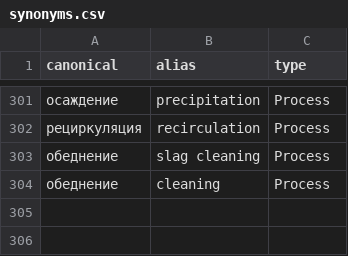
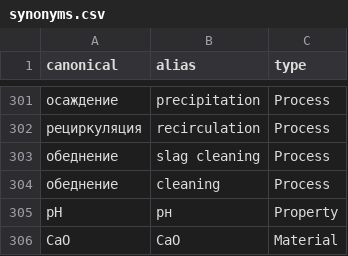
Before and after one commit to DinaSit/graphrag-mining, a CSV file: domain/default/synonyms.csv, drawn as a sheet; only a part is shown, gaps mark what is left out; the diff names each change by its address in the sheet, - before the commit and + after, or states it on an @@ line.

```diff
--- a/domain/default/synonyms.csv
+++ b/domain/default/synonyms.csv
+row 305: pH | рн | Property
+row 306: CaO | СаО | Material
```
Also changed, not shown: 2 other files.
